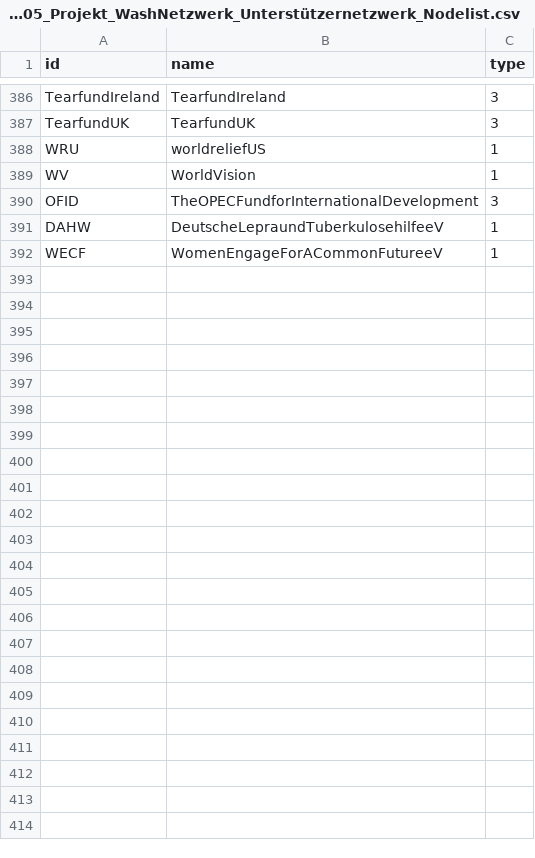
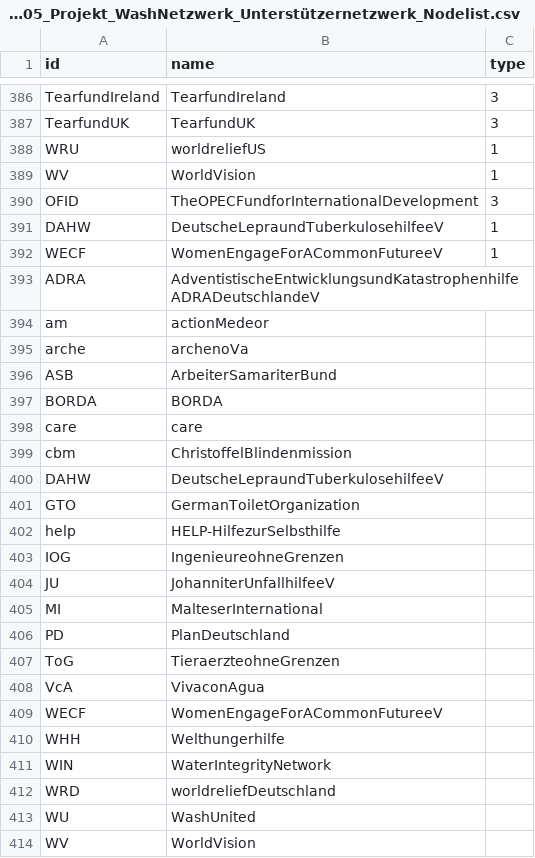
Before and after one commit to hdm-sw184/Die-magische-Sieben, a CSV file: 226305_Projekt_WashNetzwerk_Unterstützernetzwerk_Nodelist.csv, drawn as a sheet; only a part is shown, gaps mark what is left out; the diff names each change by its address in the sheet, - before the commit and + after, or states it on an @@ line.

Commit message:
Update 226305_Projekt_WashNetzwerk_Unterstützernetzwerk_Nodelist.csv

```diff
--- a/226305_Projekt_WashNetzwerk_Unterstützernetzwerk_Nodelist.csv
+++ b/226305_Projekt_WashNetzwerk_Unterstützernetzwerk_Nodelist.csv
+row 393: ADRA | AdventistischeEntwicklungsundKatastrophenhilfeADRADeutschlandeV
+row 394: am | actionMedeor
+row 395: arche | archenoVa
+row 396: ASB | ArbeiterSamariterBund
+row 397: BORDA | BORDA
+row 398: care | care
+row 399: cbm | ChristoffelBlindenmission
+row 400: DAHW | DeutscheLepraundTuberkulosehilfeeV
+row 401: GTO | GermanToiletOrganization
+row 402: help | HELP-HilfezurSelbsthilfe
+row 403: IOG | IngenieureohneGrenzen
+row 404: JU | JohanniterUnfallhilfeeV
+row 405: MI | MalteserInternational
+row 406: PD | PlanDeutschland
+row 407: ToG | TieraerzteohneGrenzen
+row 408: VcA | VivaconAgua
+row 409: WECF | WomenEngageForACommonFutureeV
+row 410: WHH | Welthungerhilfe
+row 411: WIN | WaterIntegrityNetwork
+row 412: WRD | worldreliefDeutschland
+row 413: WU | WashUnited
+row 414: WV | WorldVision
```
